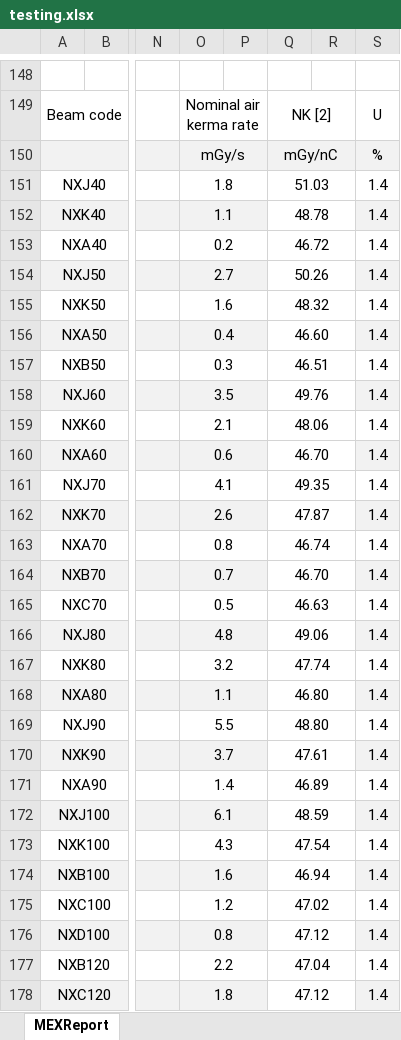
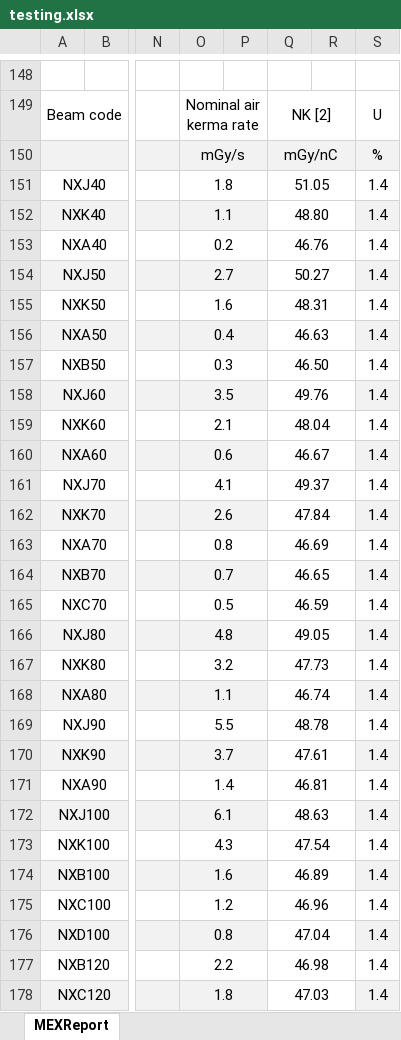
Before and after one commit to JasonLaux/DC-Boxjelly, an Excel workbook: app/core/testing.xlsx, sheet MEXReport, drawn as a sheet; only a part is shown, gaps mark what is left out; values as stored, in another font and other column widths than the file's, no borders; charts and pictures not drawn; the diff covers the shown part only; the diff names each change by its address in the sheet, - before the commit and + after, or states it on an @@ line.

```diff
--- a/app/core/testing.xlsx (sheet MEXReport)
+++ b/app/core/testing.xlsx (sheet MEXReport)
-Q151: 51.03
+Q151: 51.05
-Q152: 48.78
+Q152: 48.80
-Q153: 46.72
+Q153: 46.76
-Q154: 50.26
+Q154: 50.27
-Q155: 48.32
+Q155: 48.31
-Q156: 46.60
+Q156: 46.63
-Q157: 46.51
+Q157: 46.50
-Q159: 48.06
+Q159: 48.04
-Q160: 46.70
+Q160: 46.67
-Q161: 49.35
+Q161: 49.37
-Q162: 47.87
+Q162: 47.84
-Q163: 46.74
+Q163: 46.69
-Q164: 46.70
+Q164: 46.65
-Q165: 46.63
+Q165: 46.59
-Q166: 49.06
+Q166: 49.05
-Q167: 47.74
+Q167: 47.73
-Q168: 46.80
+Q168: 46.74
-Q169: 48.80
+Q169: 48.78
-Q171: 46.89
+Q171: 46.81
-Q172: 48.59
+Q172: 48.63
-Q174: 46.94
+Q174: 46.89
-Q175: 47.02
+Q175: 46.96
-Q176: 47.12
+Q176: 47.04
-Q177: 47.04
+Q177: 46.98
-Q178: 47.12
+Q178: 47.03
```
Also changed, not shown: 1 added row, 1 removed row, 49 edited cells and merged cells elsewhere in this sheet, charts or pictures.
